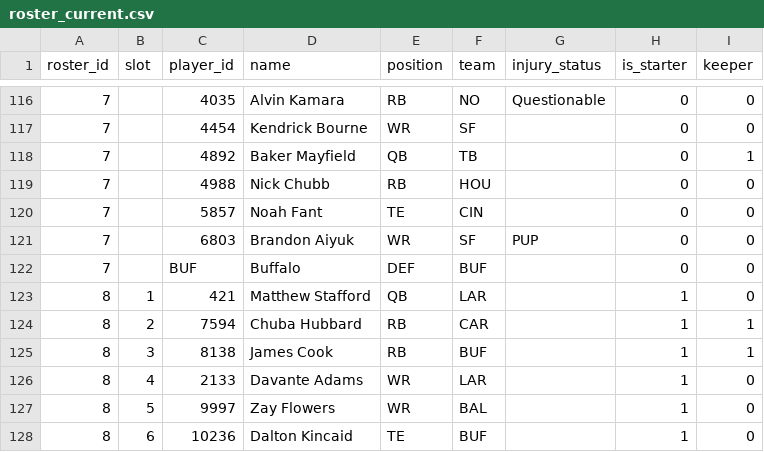
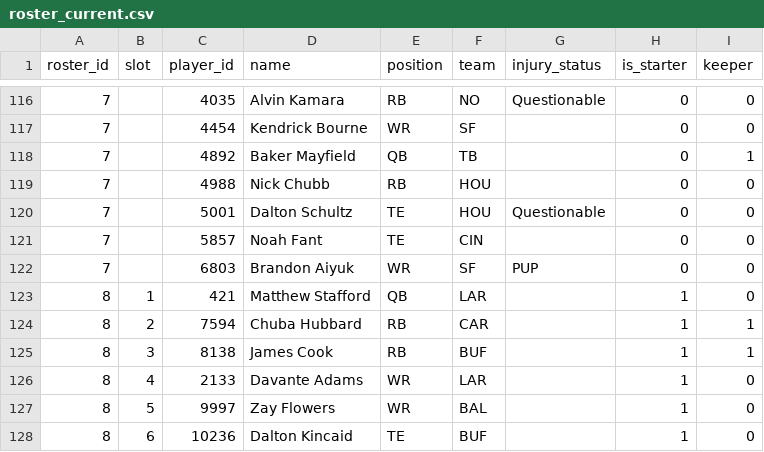
Before and after one commit to MichaelRyanJr/SleeperAgent, a CSV file: docs/league_1181689020258160640_2025/roster_current.csv, drawn as a sheet; only a part is shown, gaps mark what is left out.

```diff
--- a/docs/league_1181689020258160640_2025/roster_current.csv
+++ b/docs/league_1181689020258160640_2025/roster_current.csv
@@ -119,5 +119,5 @@ roster_id,slot,player_id,name,position,team,injury_status,is_starter,keeper
 7,,4988,Nick Chubb,RB,HOU,,0,0
+7,,5001,Dalton Schultz,TE,HOU,Questionable,0,0
 7,,5857,Noah Fant,TE,CIN,,0,0
 7,,6803,Brandon Aiyuk,WR,SF,PUP,0,0
-7,,BUF,Buffalo,DEF,BUF,,0,0
 8,1,421,Matthew Stafford,QB,LAR,,1,0
```
Also changed, not shown: docs/league_1181689020258160640_2025/teams.csv, 31 other files.
